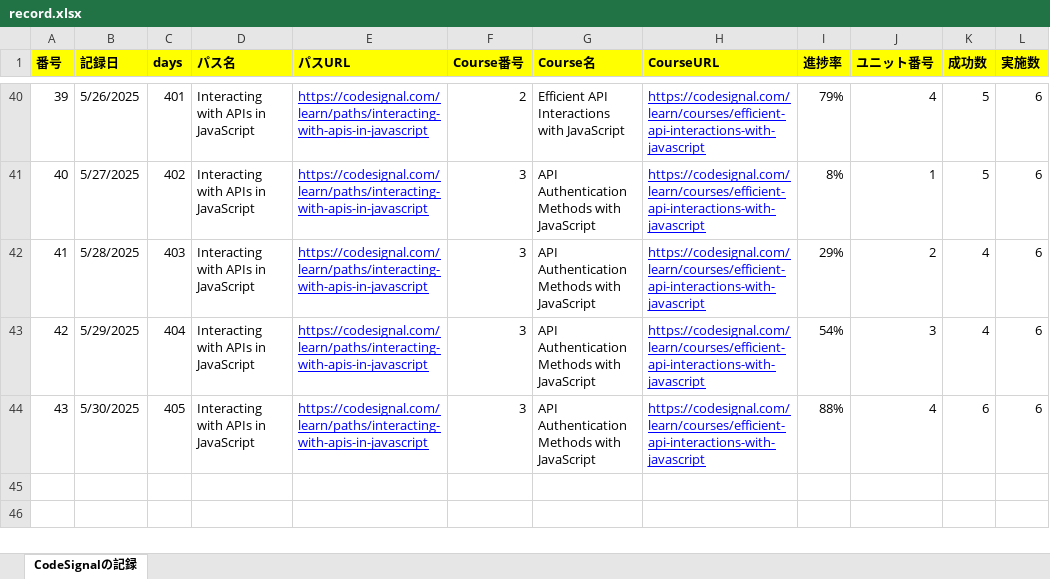
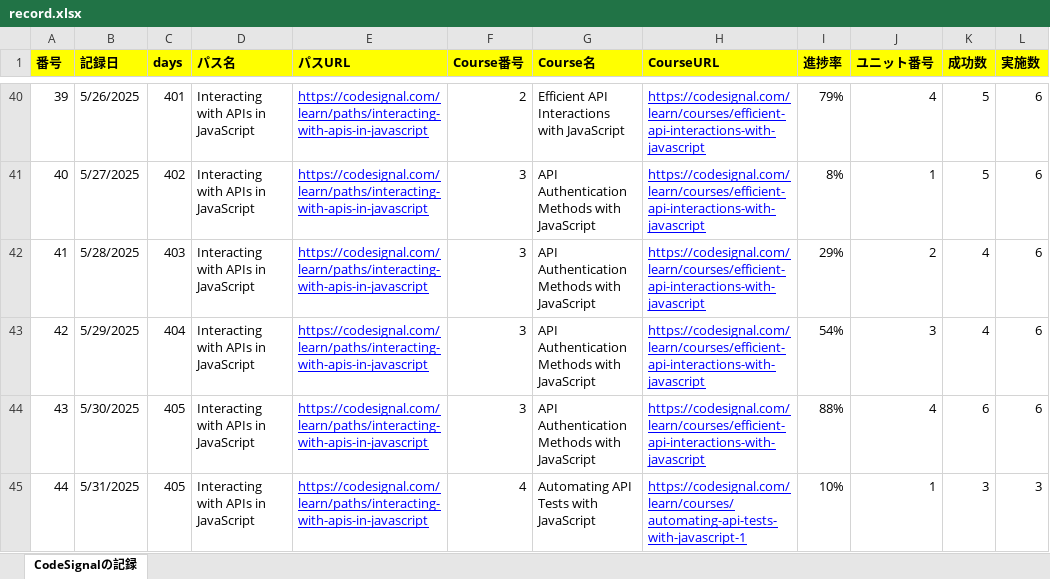
Before and after one commit to KenichiroArai/Blog, an Excel workbook: docs/CodeSignal/record.xlsx, sheet CodeSignalの記録, drawn as a sheet; only a part is shown, gaps mark what is left out; values as stored, in another font and other column widths than the file's, no borders; the diff names each change by its address in the sheet, - before the commit and + after, or states it on an @@ line.

```diff
--- a/docs/CodeSignal/record.xlsx (sheet CodeSignalの記録)
+++ b/docs/CodeSignal/record.xlsx (sheet CodeSignalの記録)
+row 45: 44 | 5/31/2025 | 405 | Interacting with APIs in JavaScript | https://codesignal.com/learn/paths/interacting-with-apis-in-javascript | 4 | Automating API Tests with JavaScript | https://codesignal.com/learn/courses/automating-api-tests-with-javascript-1 | 10% | 1 | 3 | 3
```
Also changed, not shown: docs/Cursor/record.xlsx.
